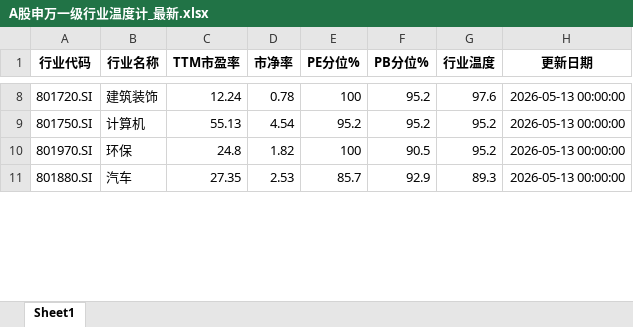
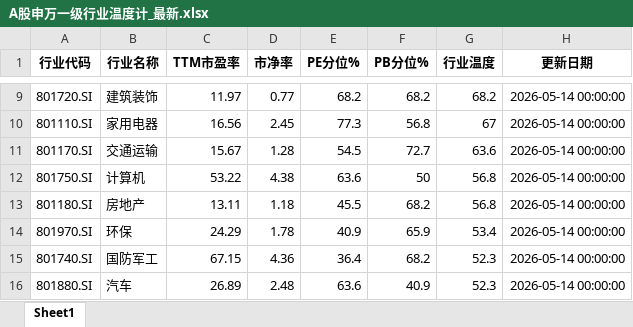
Before and after one commit to qimingqianxing/market-report, an Excel workbook: A股申万一级行业温度计_最新.xlsx, sheet Sheet1, drawn as a sheet; only a part is shown, gaps mark what is left out; values as stored, in another font and other column widths than the file's, no borders; addresses are those after the commit; the diff covers the shown part only; the diff names each change by its address in the sheet, - before the commit and + after, or states it on an @@ line.

```diff
--- a/A股申万一级行业温度计_最新.xlsx (sheet Sheet1)
+++ b/A股申万一级行业温度计_最新.xlsx (sheet Sheet1)
-C9 (TTM市盈率): 12.24
+C9 (TTM市盈率): 11.97
-D9 (市净率): 0.78
+D9 (市净率): 0.77
-E9 (PE分位%): 100
+E9 (PE分位%): 68.2
-F9 (PB分位%): 95.2
+F9 (PB分位%): 68.2
-G9 (行业温度): 97.6
+G9 (行业温度): 68.2
-H9 (更新日期): 2026-05-13 00:00:00
+H9 (更新日期): 2026-05-14 00:00:00
+row 10: 801110.SI | 家用电器 | 16.56 | 2.45 | 77.3 | 56.8 | 67 | 2026-05-14 00:00:00
+row 11: 801170.SI | 交通运输 | 15.67 | 1.28 | 54.5 | 72.7 | 63.6 | 2026-05-14 00:00:00
-C12 (TTM市盈率): 55.13
+C12 (TTM市盈率): 53.22
-D12 (市净率): 4.54
+D12 (市净率): 4.38
-E12 (PE分位%): 95.2
+E12 (PE分位%): 63.6
-F12 (PB分位%): 95.2
+F12 (PB分位%): 50
-G12 (行业温度): 95.2
+G12 (行业温度): 56.8
-H12 (更新日期): 2026-05-13 00:00:00
+H12 (更新日期): 2026-05-14 00:00:00
+row 13: 801180.SI | 房地产 | 13.11 | 1.18 | 45.5 | 68.2 | 56.8 | 2026-05-14 00:00:00
-C14 (TTM市盈率): 24.8
+C14 (TTM市盈率): 24.29
-D14 (市净率): 1.82
+D14 (市净率): 1.78
-E14 (PE分位%): 100
+E14 (PE分位%): 40.9
-F14 (PB分位%): 90.5
+F14 (PB分位%): 65.9
-G14 (行业温度): 95.2
+G14 (行业温度): 53.4
-H14 (更新日期): 2026-05-13 00:00:00
+H14 (更新日期): 2026-05-14 00:00:00
+row 15: 801740.SI | 国防军工 | 67.15 | 4.36 | 36.4 | 68.2 | 52.3 | 2026-05-14 00:00:00
-C16 (TTM市盈率): 27.35
+C16 (TTM市盈率): 26.89
-D16 (市净率): 2.53
+D16 (市净率): 2.48
-E16 (PE分位%): 85.7
+E16 (PE分位%): 63.6
-F16 (PB分位%): 92.9
+F16 (PB分位%): 40.9
-G16 (行业温度): 89.3
+G16 (行业温度): 52.3
-H16 (更新日期): 2026-05-13 00:00:00
+H16 (更新日期): 2026-05-14 00:00:00
```
Also changed, not shown: 13 added rows, 17 removed rows and 56 edited cells elsewhere in this sheet, 10 other files.
